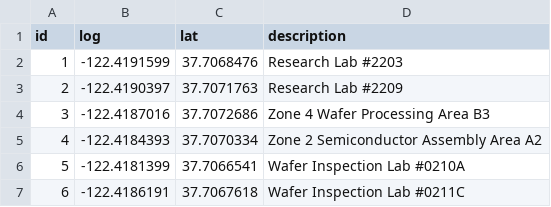
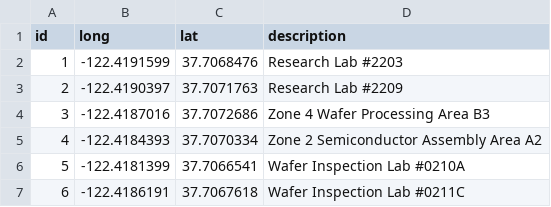
Before and after one commit to garystafford/kinesis-redshift-streaming-demo, a CSV file: data/location.csv, drawn as a sheet.

Commit message:
Fix column name

```diff
--- a/data/location.csv
+++ b/data/location.csv
@@ -1,2 +1,2 @@
-id,log,lat,description
+id,long,lat,description
 1,-122.4191599,37.7068476,"Research Lab #2203"
```
